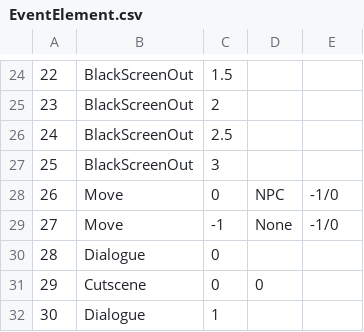
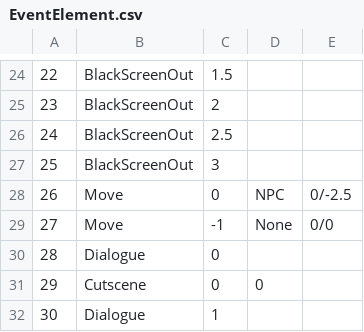
Before and after one commit to VeryMalangCow/RemnantVael, a CSV file: Assets/Resources/CSV/Event/EventElement.csv, drawn as a sheet; only a part is shown, gaps mark what is left out; the diff names each change by its address in the sheet, - before the commit and + after, or states it on an @@ line.

```diff
--- a/Assets/Resources/CSV/Event/EventElement.csv
+++ b/Assets/Resources/CSV/Event/EventElement.csv
-E28: -1/0
+E28: 0/-2.5
-E29: -1/0
+E29: 0/0
```
Also changed, not shown: Assets/Resources/CSV/Cutscene/CutsceneID.csv, Assets/Resources/CSV/Dialogue/DialogueElement_Eng.csv, 11 other files.
